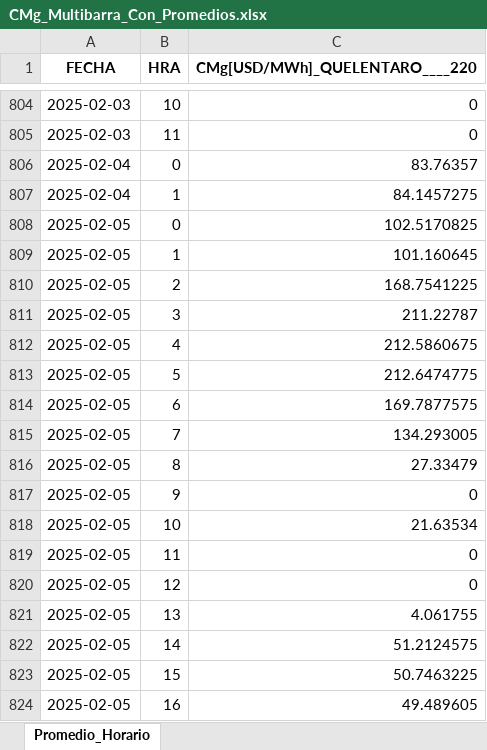
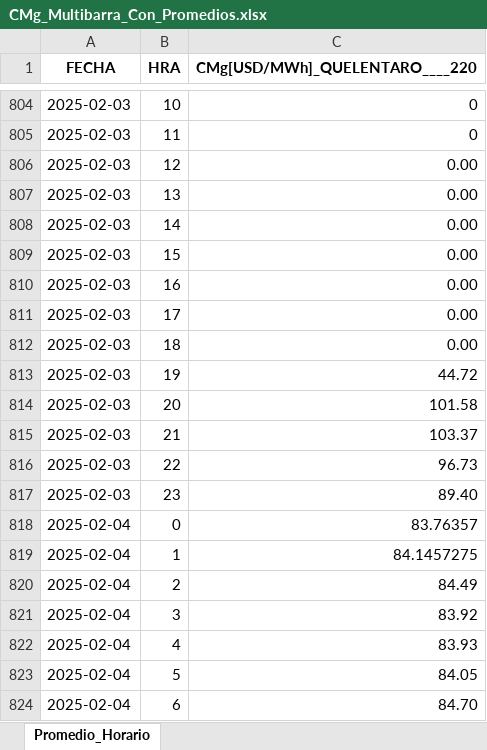
Before and after one commit to Southenergy-BL/PE-UCUQUER, an Excel workbook: datos/CMg_Multibarra_Con_Promedios.xlsx, sheet Promedio_Horario, drawn as a sheet; only a part is shown, gaps mark what is left out; the shorter side is filled out with more unchanged rows; values as stored, in another font and other column widths than the file's, no borders; the diff covers the shown part only; the diff names each change by its address in the sheet, - before the commit and + after, or states it on an @@ line.

Commit message:
Update CMg_Multibarra_Con_Promedios.xlsx

```diff
--- a/datos/CMg_Multibarra_Con_Promedios.xlsx (sheet Promedio_Horario)
+++ b/datos/CMg_Multibarra_Con_Promedios.xlsx (sheet Promedio_Horario)
+row 806: 2025-02-03 | 12 | 0.00
+row 807: 2025-02-03 | 13 | 0.00
+row 808: 2025-02-03 | 14 | 0.00
+row 809: 2025-02-03 | 15 | 0.00
+row 810: 2025-02-03 | 16 | 0.00
+row 811: 2025-02-03 | 17 | 0.00
+row 812: 2025-02-03 | 18 | 0.00
+row 813: 2025-02-03 | 19 | 44.72
+row 814: 2025-02-03 | 20 | 101.58
+row 815: 2025-02-03 | 21 | 103.37
+row 816: 2025-02-03 | 22 | 96.73
+row 817: 2025-02-03 | 23 | 89.40
+row 820: 2025-02-04 | 2 | 84.49
+row 821: 2025-02-04 | 3 | 83.92
+row 822: 2025-02-04 | 4 | 83.93
+row 823: 2025-02-04 | 5 | 84.05
+row 824: 2025-02-04 | 6 | 84.70
```
Also changed, not shown: 28 added rows elsewhere in this sheet.
